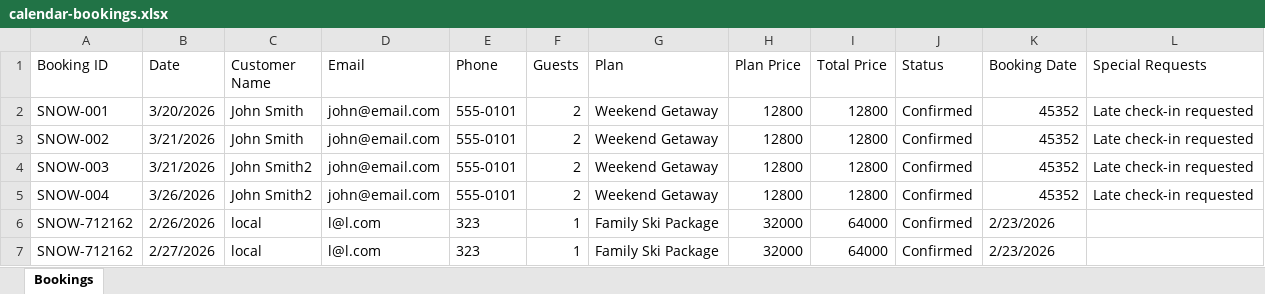
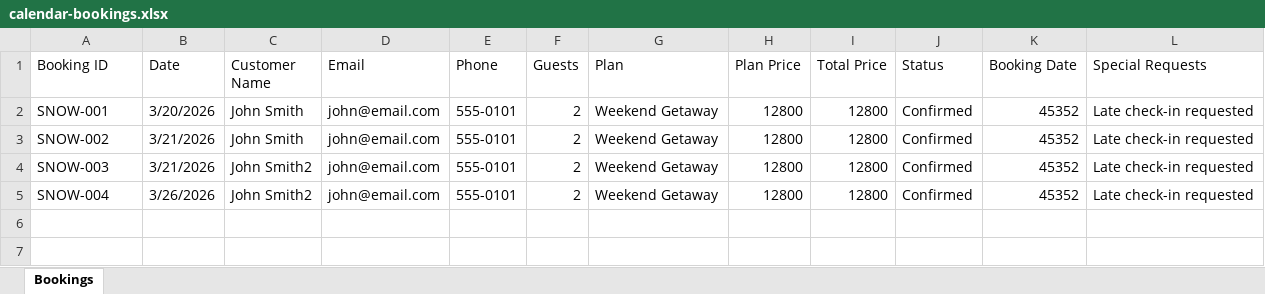
Before and after one commit to ZeroDegreeStation/Calendar, an Excel workbook: data/calendar-bookings.xlsx, sheet Bookings, drawn as a sheet; values as stored, in another font and other column widths than the file's, no borders; the diff names each change by its address in the sheet, - before the commit and + after, or states it on an @@ line.

Commit message:
reset excel data

```diff
--- a/data/calendar-bookings.xlsx (sheet Bookings)
+++ b/data/calendar-bookings.xlsx (sheet Bookings)
-row 6: SNOW-712162 | 2/26/2026 | local | l@l.com | 323 | 1 | Family Ski Package | 32000 | 64000 | Confirmed | 2/23/2026
-row 7: SNOW-712162 | 2/27/2026 | local | l@l.com | 323 | 1 | Family Ski Package | 32000 | 64000 | Confirmed | 2/23/2026
```
